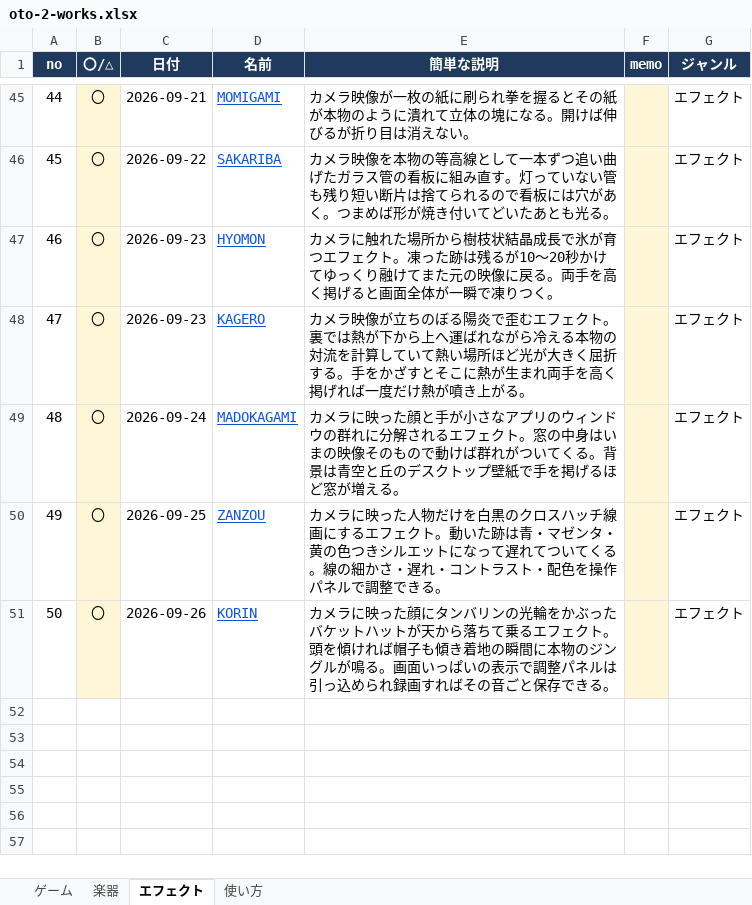
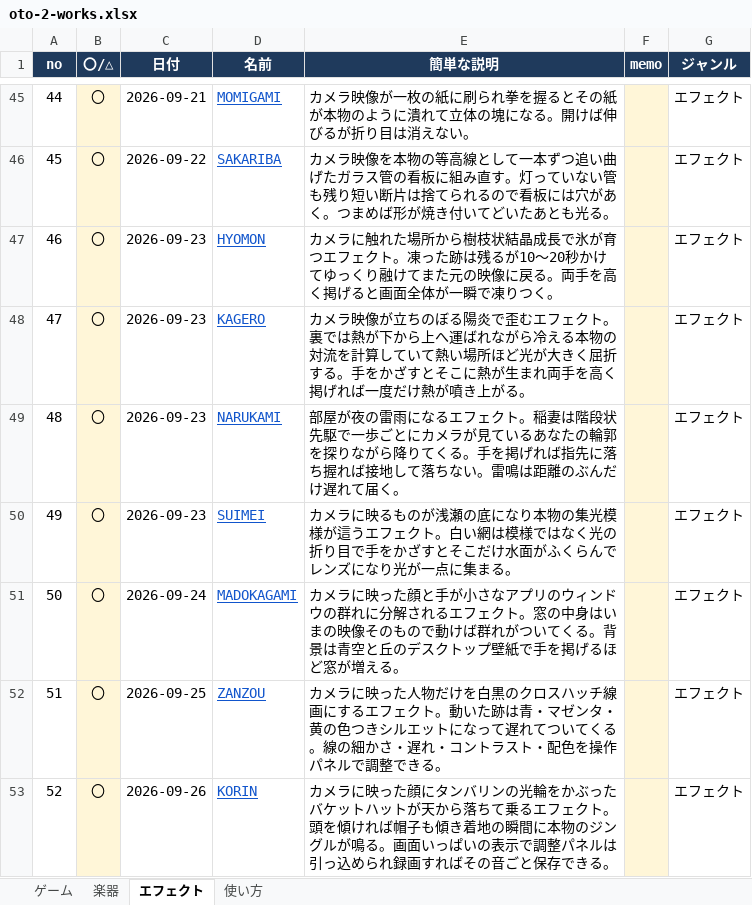
Before and after one commit to apaapaapaapaapa2006-source/oto-2, an Excel workbook: oto-2-works.xlsx, sheet エフェクト, drawn as a sheet; only a part is shown, gaps mark what is left out; values as stored, in another font and other column widths than the file's, no borders; addresses are those after the commit; the diff names each change by its address in the sheet, - before the commit and + after, or states it on an @@ line.

```diff
--- a/oto-2-works.xlsx (sheet エフェクト)
+++ b/oto-2-works.xlsx (sheet エフェクト)
+row 49: 48 | 〇 | 2026-09-23 | NARUKAMI | 部屋が夜の雷雨になるエフェクト。稲妻は階段状先駆で一歩ごとにカメラが見ているあなたの輪郭を探りながら降りてくる。手を掲げれば指先に落ち握れば接地して落ちない。雷鳴は距離のぶんだけ遅れて届く。 |  | エフェクト
+row 50: 49 | 〇 | 2026-09-23 | SUIMEI | カメラに映るものが浅瀬の底になり本物の集光模様が這うエフェクト。白い網は模様ではなく光の折り目で手をかざすとそこだけ水面がふくらんでレンズになり光が一点に集まる。 |  | エフェクト
@@ column A (no) renumbered from row 51 down @@
```
Also changed, not shown: sheet 使い方, 1 other file.
